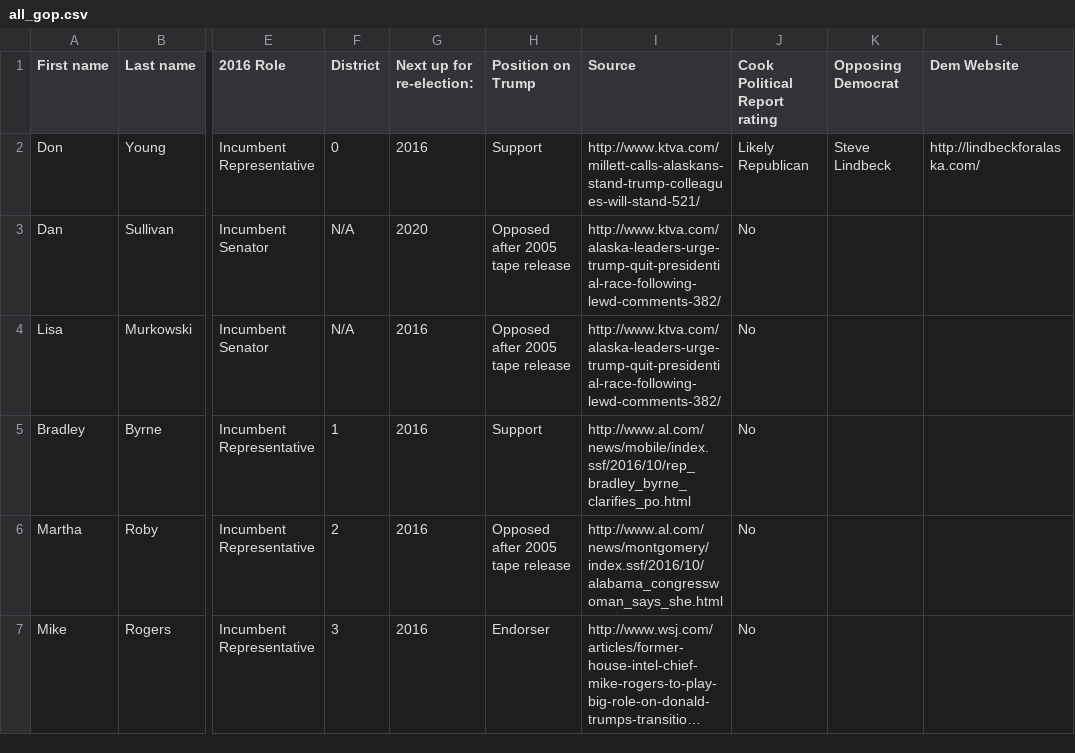
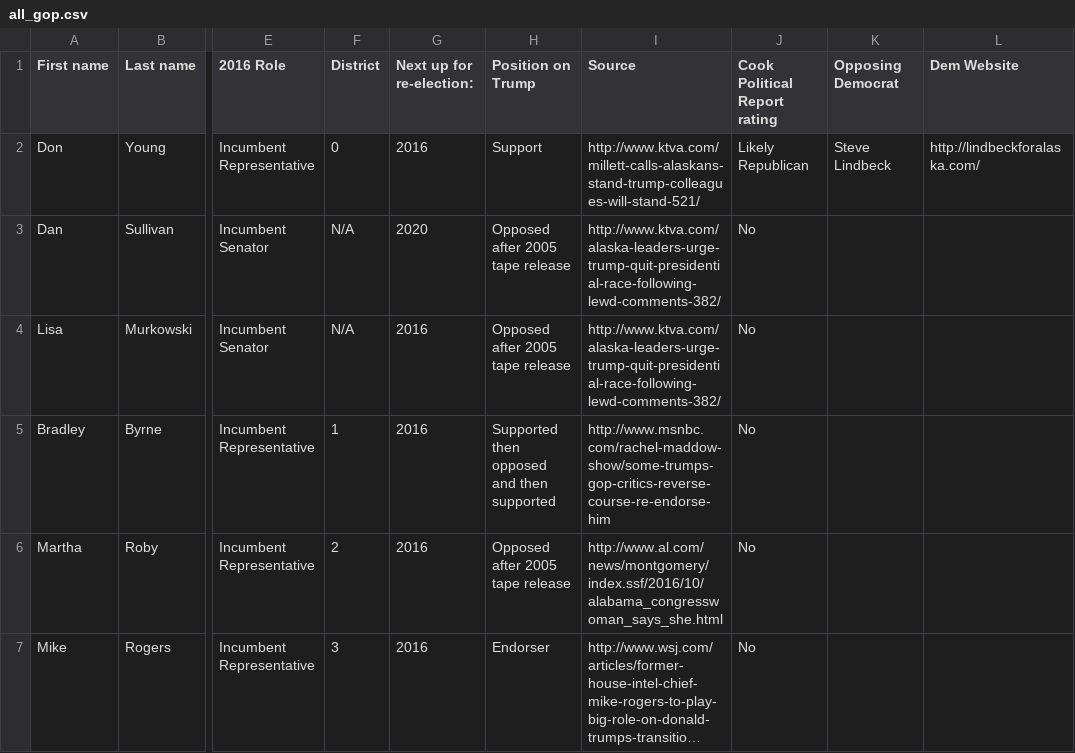
Before and after one commit to AlexAbes/trump_republicans, a CSV file: data/all_gop.csv, drawn as a sheet; only a part is shown, gaps mark what is left out; long unchanged cells end in …; the diff covers the shown part only; the diff names each change by its address in the sheet, - before the commit and + after, or states it on an @@ line.

Commit message:
added new category for those who re-endorsed trump

```diff
--- a/data/all_gop.csv
+++ b/data/all_gop.csv
-H5 (Position on Trump): Support
+H5 (Position on Trump): Supported then opposed and then supported
-I5 (Source): http://www.al.com/news/mobile/index.ssf/2016/10/rep_bradley_byrne_clarifies_po.html
+I5 (Source): http://www.msnbc.com/rachel-maddow-show/some-trumps-gop-critics-reverse-course-re-endorse-him
```
Also changed, not shown: 7 edited cells elsewhere in this file, 1 other file.
